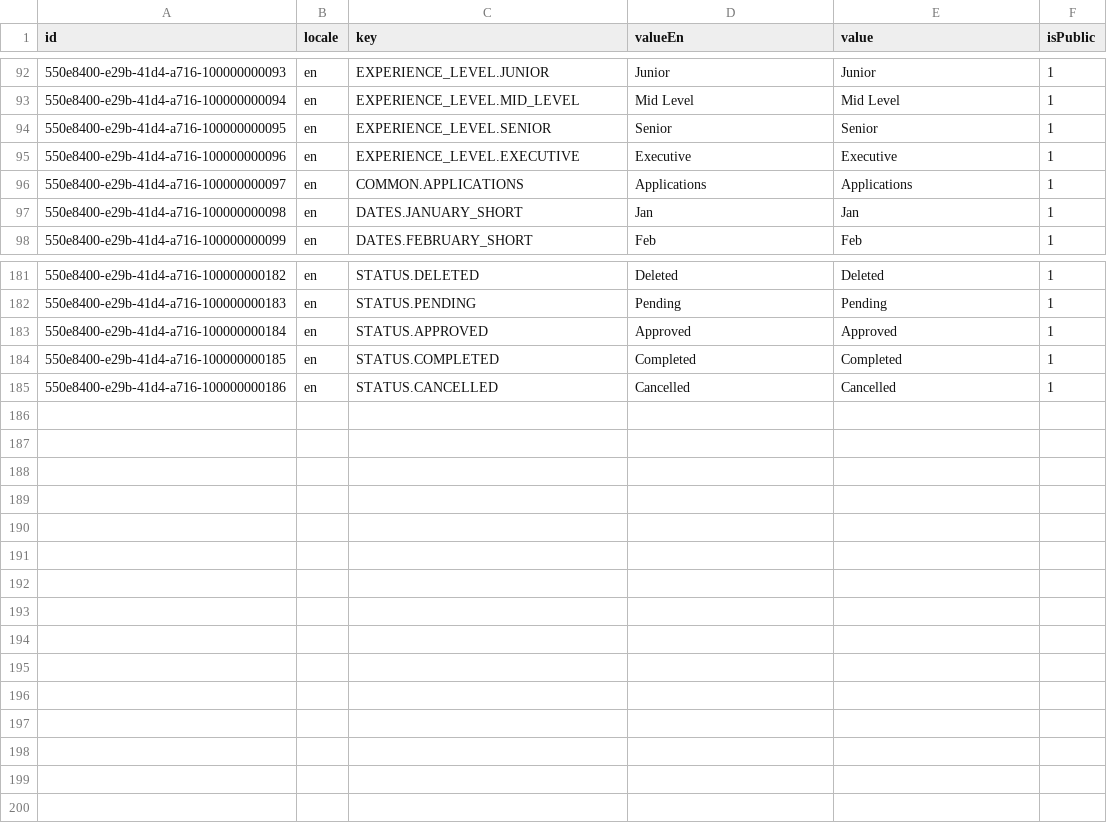
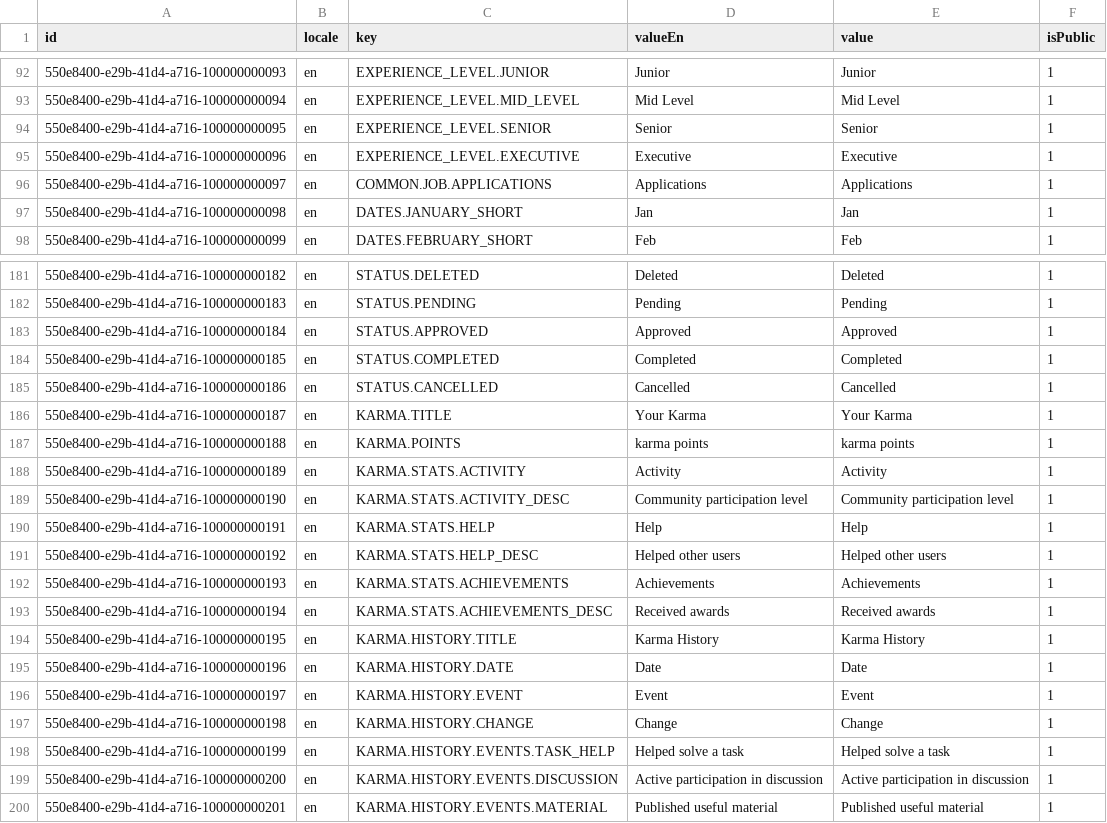
Before and after one commit to oleksandramarty/JobPathfinderApp, a CSV file: WebApi/CommonModule/CommonModule.Provision/InitData/Localizations/a1-localizations_en.csv, drawn as a sheet; only a part is shown, gaps mark what is left out; the diff covers the shown part only.

Commit message:
Update localizations

```diff
--- a/WebApi/CommonModule/CommonModule.Provision/InitData/Localizations/a1-localizations_en.csv
+++ b/WebApi/CommonModule/CommonModule.Provision/InitData/Localizations/a1-localizations_en.csv
@@ -95,3 +95,3 @@ id;locale;key;valueEn;value;isPublic;
 550e8400-e29b-41d4-a716-100000000096;en;EXPERIENCE_LEVEL.EXECUTIVE;Executive;Executive;1;
-550e8400-e29b-41d4-a716-100000000097;en;COMMON.APPLICATIONS;Applications;Applications;1;
+550e8400-e29b-41d4-a716-100000000097;en;COMMON.JOB.APPLICATIONS;Applications;Applications;1;
 550e8400-e29b-41d4-a716-100000000098;en;DATES.JANUARY_SHORT;Jan;Jan;1;
@@ -185 +185,16 @@ id;locale;key;valueEn;value;isPublic;
 550e8400-e29b-41d4-a716-100000000186;en;STATUS.CANCELLED;Cancelled;Cancelled;1;
+550e8400-e29b-41d4-a716-100000000187;en;KARMA.TITLE;Your Karma;Your Karma;1;
+550e8400-e29b-41d4-a716-100000000188;en;KARMA.POINTS;karma points;karma points;1;
+550e8400-e29b-41d4-a716-100000000189;en;KARMA.STATS.ACTIVITY;Activity;Activity;1;
+550e8400-e29b-41d4-a716-100000000190;en;KARMA.STATS.ACTIVITY_DESC;Community participation level;Community participation level;1;
+550e8400-e29b-41d4-a716-100000000191;en;KARMA.STATS.HELP;Help;Help;1;
+550e8400-e29b-41d4-a716-100000000192;en;KARMA.STATS.HELP_DESC;Helped other users;Helped other users;1;
+550e8400-e29b-41d4-a716-100000000193;en;KARMA.STATS.ACHIEVEMENTS;Achievements;Achievements;1;
+550e8400-e29b-41d4-a716-100000000194;en;KARMA.STATS.ACHIEVEMENTS_DESC;Received awards;Received awards;1;
+550e8400-e29b-41d4-a716-100000000195;en;KARMA.HISTORY.TITLE;Karma History;Karma History;1;
+550e8400-e29b-41d4-a716-100000000196;en;KARMA.HISTORY.DATE;Date;Date;1;
+550e8400-e29b-41d4-a716-100000000197;en;KARMA.HISTORY.EVENT;Event;Event;1;
+550e8400-e29b-41d4-a716-100000000198;en;KARMA.HISTORY.CHANGE;Change;Change;1;
+550e8400-e29b-41d4-a716-100000000199;en;KARMA.HISTORY.EVENTS.TASK_HELP;Helped solve a task;Helped solve a task;1;
+550e8400-e29b-41d4-a716-100000000200;en;KARMA.HISTORY.EVENTS.DISCUSSION;Active participation in discussion;Active participation in discussion;1;
+550e8400-e29b-41d4-a716-100000000201;en;KARMA.HISTORY.EVENTS.MATERIAL;Published useful material;Published useful material;1;
```
Also changed, not shown: 97 edited cells elsewhere in this file, WebApi/CommonModule/CommonModule.Provision/InitData/Localizations/a2-localizations_es.csv, WebApi/CommonModule/CommonModule.Provision/InitData/Localizations/a3-localizations_fr.csv, 31 other files.
